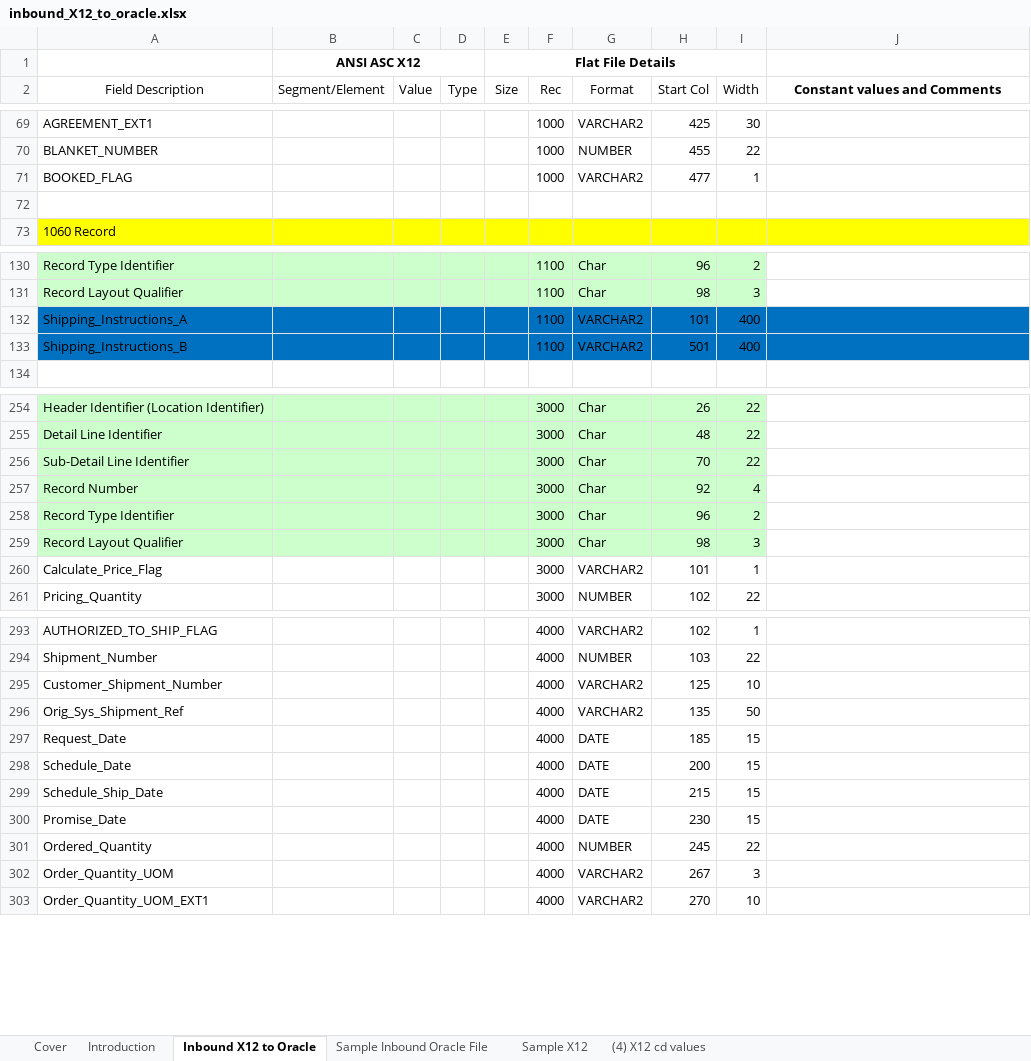
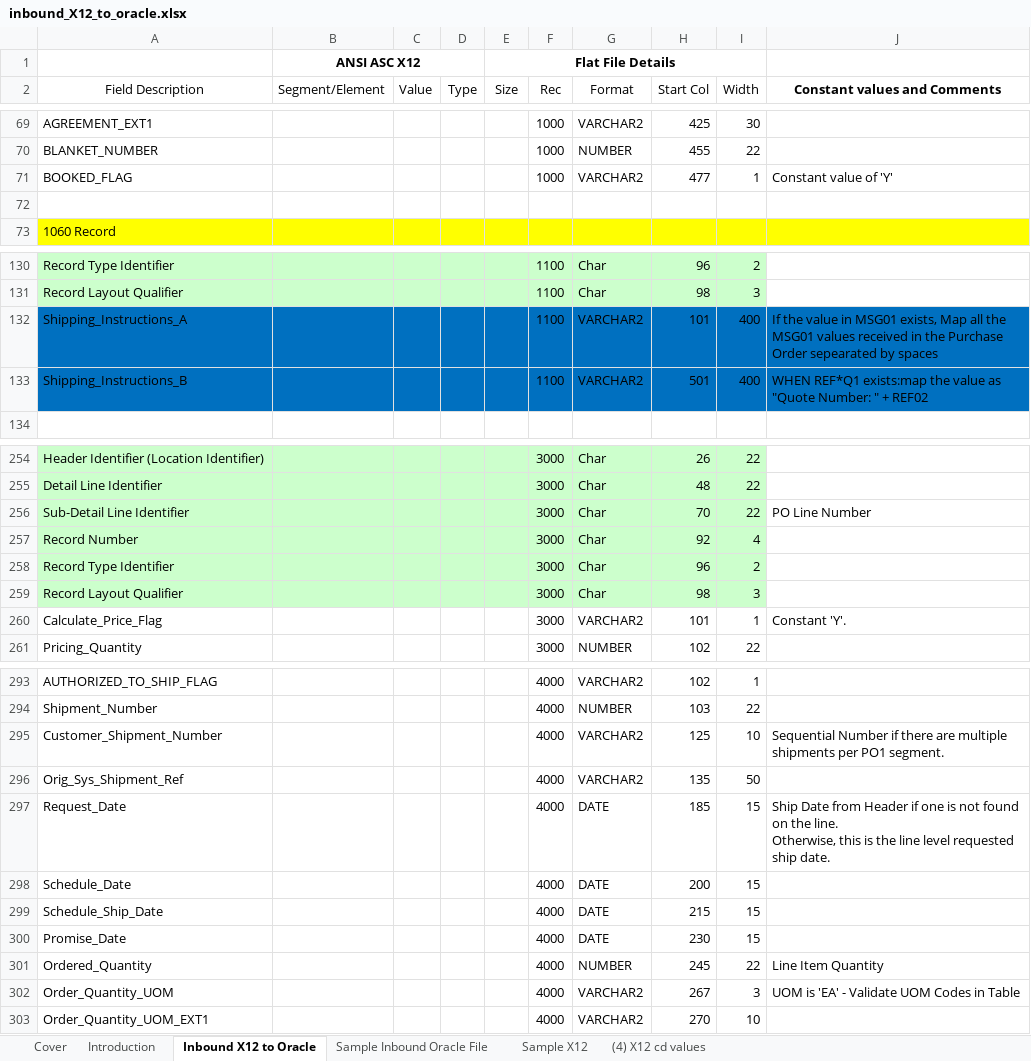
Before and after one commit to ShashankNagariyaCoforge/edi_automation, an Excel workbook: Pace Supply/Pace Supply/edi_mapping_generator/input/inbound_X12_to_oracle.xlsx, sheet Inbound X12 to Oracle, drawn as a sheet; only a part is shown, gaps mark what is left out; values as stored, in another font and other column widths than the file's, no borders; ↵ is a line break in a cell; the diff covers the shown part only; the diff names each change by its address in the sheet, - before the commit and + after, or states it on an @@ line.

```diff
--- a/Pace Supply/Pace Supply/edi_mapping_generator/input/inbound_X12_to_oracle.xlsx (sheet Inbound X12 to Oracle)
+++ b/Pace Supply/Pace Supply/edi_mapping_generator/input/inbound_X12_to_oracle.xlsx (sheet Inbound X12 to Oracle)
-J71 (Constant values and Comments): (empty)
+J71 (Constant values and Comments): Constant value of 'Y'
-J132 (Constant values and Comments): (empty)
+J132 (Constant values and Comments): If the value in MSG01 exists, Map all the MSG01 values received in the Purchase Order sepearated by spaces
-J133 (Constant values and Comments): (empty)
+J133 (Constant values and Comments): WHEN REF*Q1 exists:map the value as "Quote Number: " + REF02
-J256 (Constant values and Comments): (empty)
+J256 (Constant values and Comments): PO Line Number
-J260 (Constant values and Comments): (empty)
+J260 (Constant values and Comments): Constant 'Y'.
-J295 (Constant values and Comments): (empty)
+J295 (Constant values and Comments): Sequential Number if there are multiple shipments per PO1 segment.
-J297 (Constant values and Comments): (empty)
+J297 (Constant values and Comments): Ship Date from Header if one is not found on the line. ↵ Otherwise, this is the line level requested ship date.
-J301 (Constant values and Comments): (empty)
+J301 (Constant values and Comments): Line Item Quantity
-J302 (Constant values and Comments): (empty)
+J302 (Constant values and Comments): UOM is 'EA' - Validate UOM Codes in Table
```
Also changed, not shown: 30 edited cells elsewhere in this sheet, charts or pictures, 51 other files.
